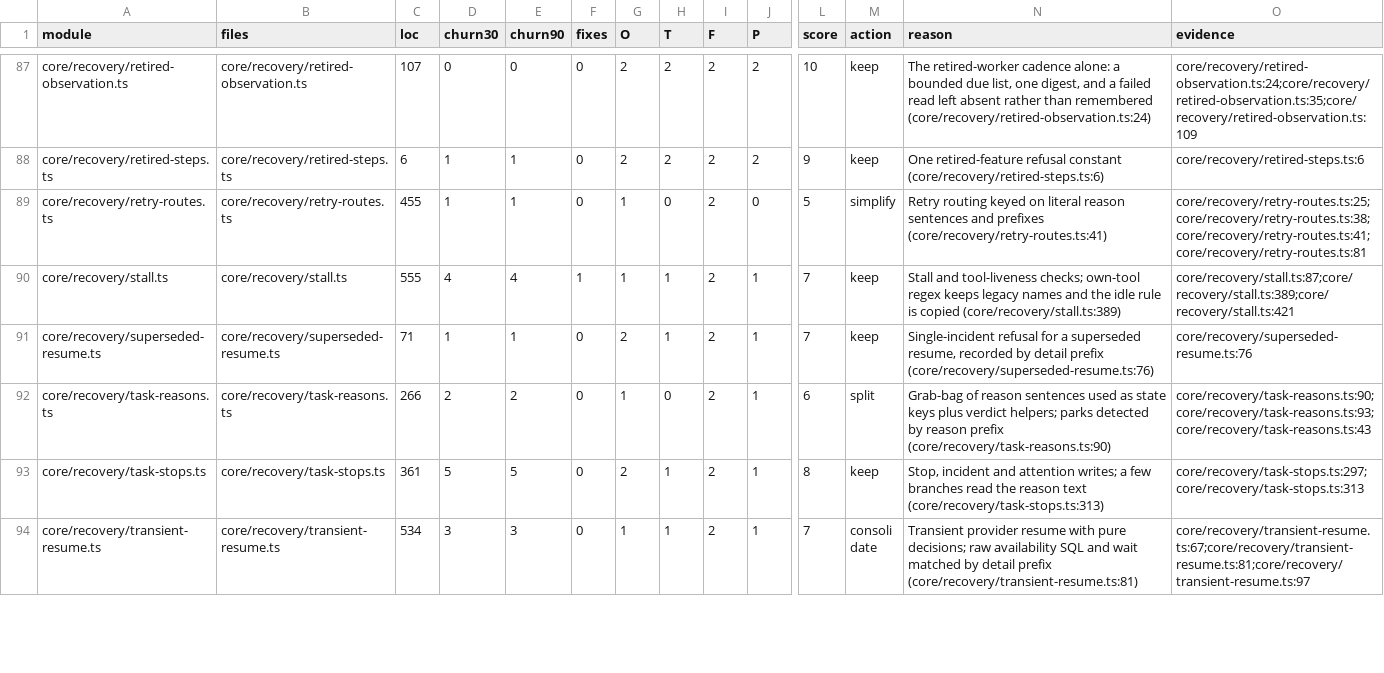
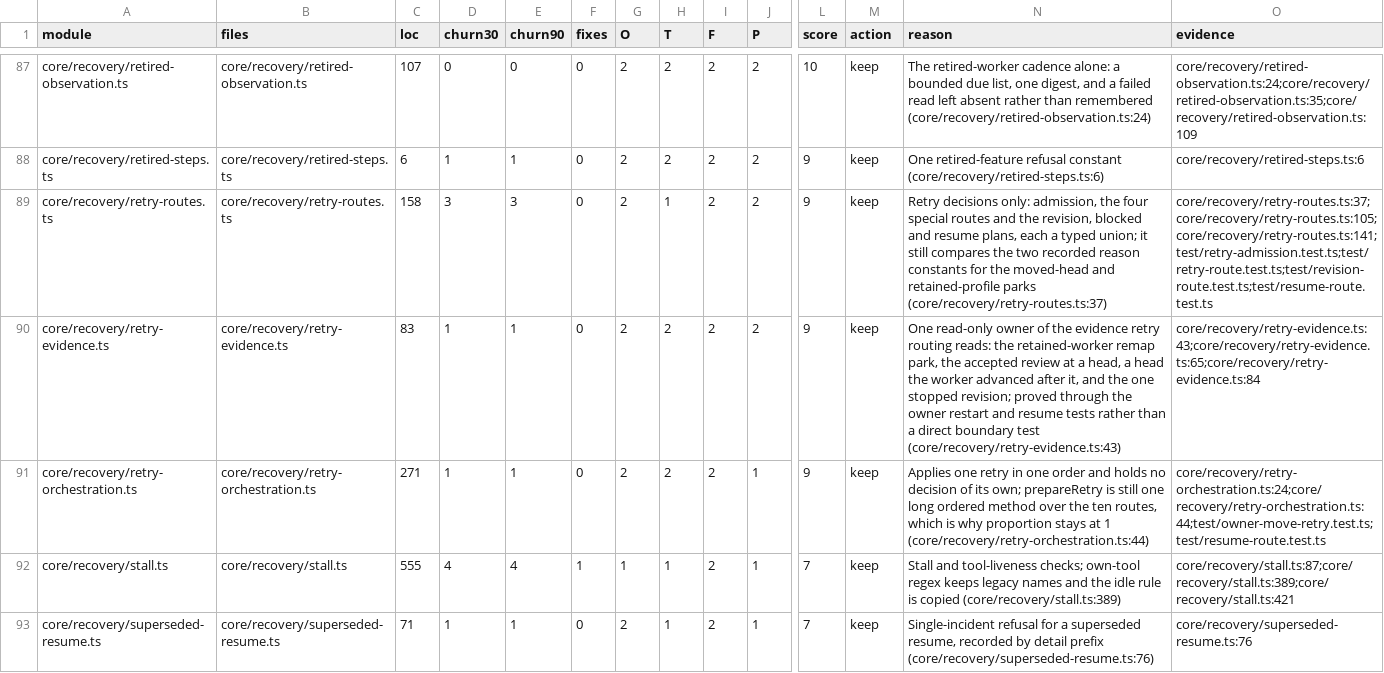
Before and after one commit to inflatable-cookie/nucleus, a CSV file: docs/knowledge/quality/code/N1.csv, drawn as a sheet; only a part is shown, gaps mark what is left out; the shorter side is filled out with more unchanged rows; rows hold the shown columns only; the diff covers the shown part only; the diff names each change by its address in the sheet, - before the commit and + after, or states it on an @@ line.

Commit message:
1223: re-rate the lifecycle rows, add boundary tests and record the change
- N1, N2 and N4 rows replaced with one row per resulting module at this head
- the dead repository archive gate row is removed with its module
- boundary tests for the ask lifecycle decoder and the floor-6 leaf owners
- architecture, orchestration and the code-quality README describe the new owners

```diff
--- a/docs/knowledge/quality/code/N1.csv
+++ b/docs/knowledge/quality/code/N1.csv
-C89 (loc): 455
+C89 (loc): 158
-D89 (churn30): 1
+D89 (churn30): 3
-E89 (churn90): 1
+E89 (churn90): 3
-G89 (O): 1
+G89 (O): 2
-H89 (T): 0
+H89 (T): 1
-J89 (P): 0
+J89 (P): 2
-L89 (score): 5
+L89 (score): 9
-M89 (action): simplify
+M89 (action): keep
-N89 (reason): Retry routing keyed on literal reason sentences and prefixes (core/recovery/retry-routes.ts:41)
+N89 (reason): Retry decisions only: admission, the four special routes and the revision, blocked and resume plans, each a typed union; it still compares the two recorded reason constants for the moved-head and retained-profile parks (core/recovery/retry-routes.ts:37)
-O89 (evidence): core/recovery/retry-routes.ts:25;core/recovery/retry-routes.ts:38;core/recovery/retry-routes.ts:41;core/recovery/retry-routes.ts:81
+O89 (evidence): core/recovery/retry-routes.ts:37;core/recovery/retry-routes.ts:105;core/recovery/retry-routes.ts:141;test/retry-admission.test.ts;test/retry-route.test.ts;test/revision-route.test.ts;test/resume-route.test.ts
+row 90: core/recovery/retry-evidence.ts | core/recovery/retry-evidence.ts | 83 | 1 | 1 | 0 | 2 | 2 | 2 | 2 | 9 | keep | One read-only owner of the evidence retry routing reads: the retained-worker remap park, the accepted review at a head, a head the worker advanced after it, and the one stopped revision; proved through the owner restart and resume tests rather than a direct boundary test (core/recovery/retry-evidence.ts:43) | core/recovery/retry-evidence.ts:43;core/recovery/retry-evidence.ts:65;core/recovery/retry-evidence.ts:84
+row 91: core/recovery/retry-orchestration.ts | core/recovery/retry-orchestration.ts | 271 | 1 | 1 | 0 | 2 | 2 | 2 | 1 | 9 | keep | Applies one retry in one order and holds no decision of its own; prepareRetry is still one long ordered method over the ten routes, which is why proportion stays at 1 (core/recovery/retry-orchestration.ts:44) | core/recovery/retry-orchestration.ts:24;core/recovery/retry-orchestration.ts:44;test/owner-move-retry.test.ts;test/resume-route.test.ts
```
Also changed, not shown: 1 added row and 20 edited cells elsewhere in this file, docs/knowledge/quality/code/N2.csv, docs/knowledge/quality/code/N4.csv, 6 other files.
